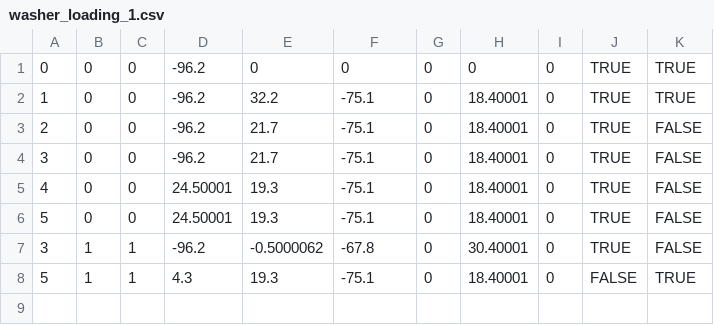
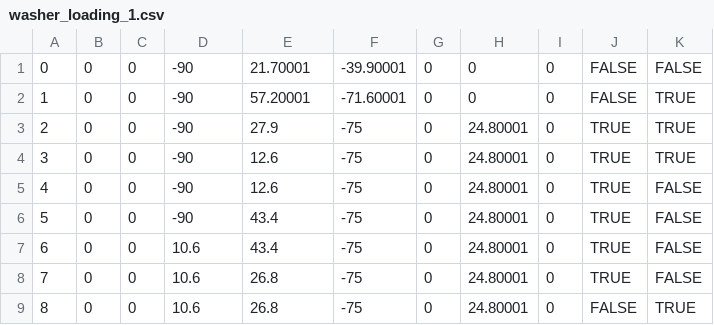
Before and after one commit to SynergyMakerHwang/ValueFinalProject, a CSV file: washer_loading_1.csv, drawn as a sheet.

```diff
--- a/washer_loading_1.csv
+++ b/washer_loading_1.csv
@@ -1,8 +1,9 @@
-0,0,0,-96.2,0,0,0,0,0,TRUE,TRUE
-1,0,0,-96.2,32.2,-75.1,0,18.40001,0,TRUE,TRUE
-2,0,0,-96.2,21.7,-75.1,0,18.40001,0,TRUE,FALSE
-3,0,0,-96.2,21.7,-75.1,0,18.40001,0,TRUE,FALSE
-4,0,0,24.50001,19.3,-75.1,0,18.40001,0,TRUE,FALSE
-5,0,0,24.50001,19.3,-75.1,0,18.40001,0,TRUE,FALSE
-3,1,1,-96.2,-0.5000062,-67.8,0,30.40001,0,TRUE,FALSE
-5,1,1,4.3,19.3,-75.1,0,18.40001,0,FALSE,TRUE
+0,0,0,-90,21.70001,-39.90001,0,0,0,FALSE,FALSE
+1,0,0,-90,57.20001,-71.60001,0,0,0,FALSE,TRUE
+2,0,0,-90,27.9,-75,0,24.80001,0,TRUE,TRUE
+3,0,0,-90,12.6,-75,0,24.80001,0,TRUE,TRUE
+4,0,0,-90,12.6,-75,0,24.80001,0,TRUE,FALSE
+5,0,0,-90,43.4,-75,0,24.80001,0,TRUE,FALSE
+6,0,0,10.6,43.4,-75,0,24.80001,0,TRUE,FALSE
+7,0,0,10.6,26.8,-75,0,24.80001,0,TRUE,FALSE
+8,0,0,10.6,26.8,-75,0,24.80001,0,FALSE,TRUE
```
Also changed, not shown: 26 other files.
